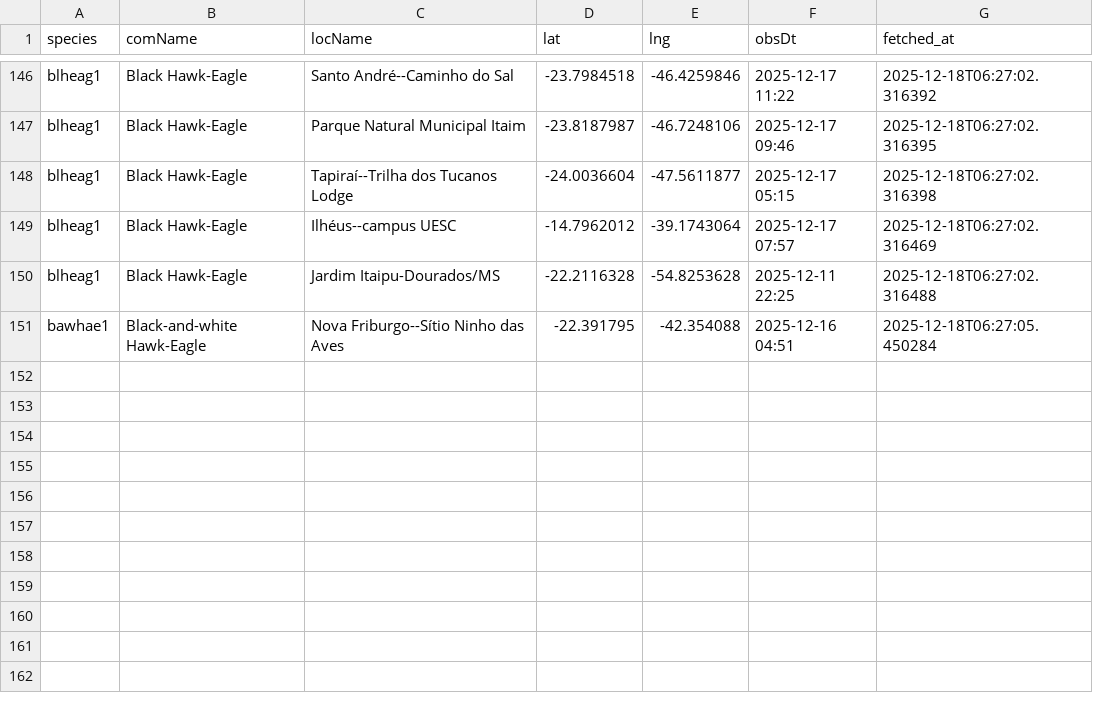
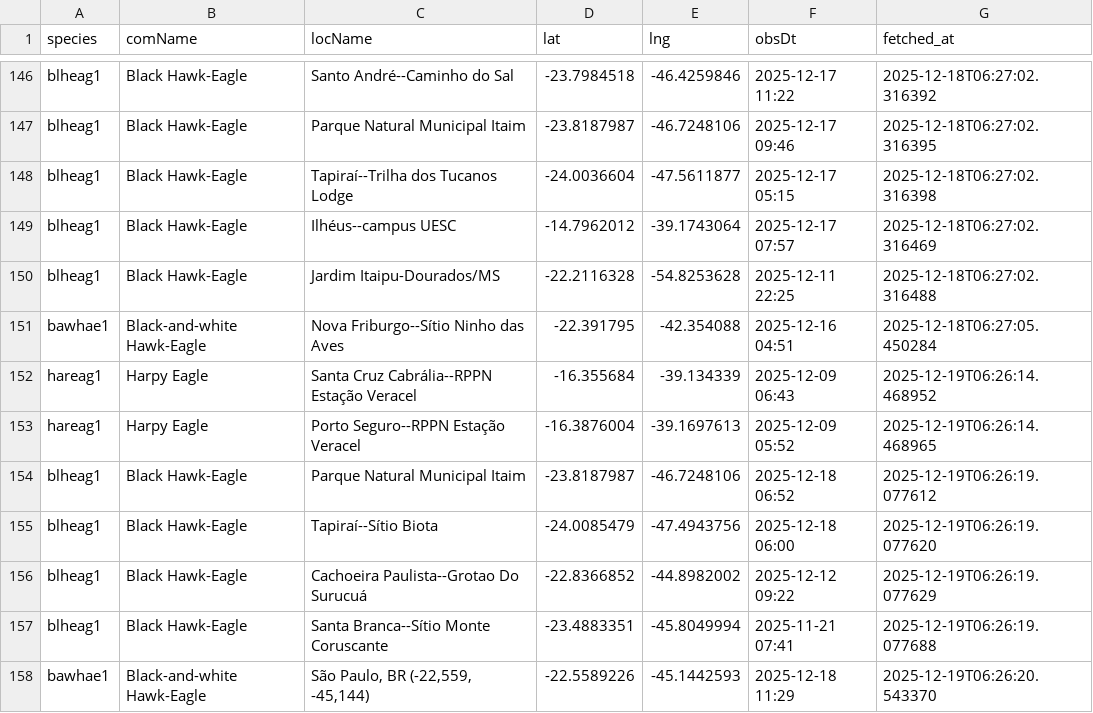
Before and after one commit to LucasEmerickTorrezani/ebird-aguias-de-penacho-dashboard, a CSV file: data/observations.csv, drawn as a sheet; only a part is shown, gaps mark what is left out.

```diff
--- a/data/observations.csv
+++ b/data/observations.csv
@@ -151 +151,8 @@ blheag1,Black Hawk-Eagle,Jardim Itaipu-Dourados/MS,-22.2116328,-54.8253628,2025-
 bawhae1,Black-and-white Hawk-Eagle,Nova Friburgo--Sítio Ninho das Aves,-22.391795,-42.354088,2025-12-16 04:51,2025-12-18T06:27:05.450284
+hareag1,Harpy Eagle,Santa Cruz Cabrália--RPPN Estação Veracel,-16.355684,-39.134339,2025-12-09 06:43,2025-12-19T06:26:14.468952
+hareag1,Harpy Eagle,Porto Seguro--RPPN Estação Veracel,-16.3876004,-39.1697613,2025-12-09 05:52,2025-12-19T06:26:14.468965
+blheag1,Black Hawk-Eagle,Parque Natural Municipal Itaim,-23.8187987,-46.7248106,2025-12-18 06:52,2025-12-19T06:26:19.077612
+blheag1,Black Hawk-Eagle,Tapiraí--Sítio Biota,-24.0085479,-47.4943756,2025-12-18 06:00,2025-12-19T06:26:19.077620
+blheag1,Black Hawk-Eagle,Cachoeira Paulista--Grotao Do Surucuá,-22.8366852,-44.8982002,2025-12-12 09:22,2025-12-19T06:26:19.077629
+blheag1,Black Hawk-Eagle,Santa Branca--Sítio Monte Coruscante,-23.4883351,-45.8049994,2025-11-21 07:41,2025-12-19T06:26:19.077688
+bawhae1,Black-and-white Hawk-Eagle,"São Paulo, BR (-22,559, -45,144)",-22.5589226,-45.1442593,2025-12-18 11:29,2025-12-19T06:26:20.543370
```
